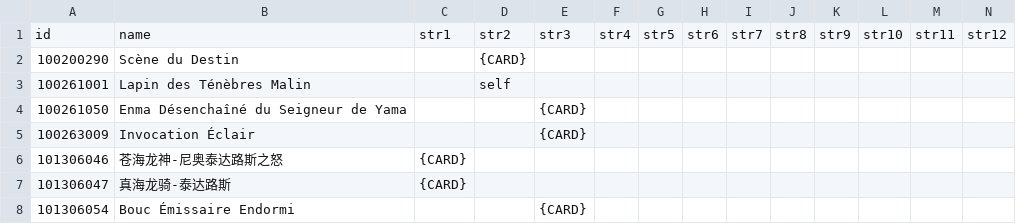
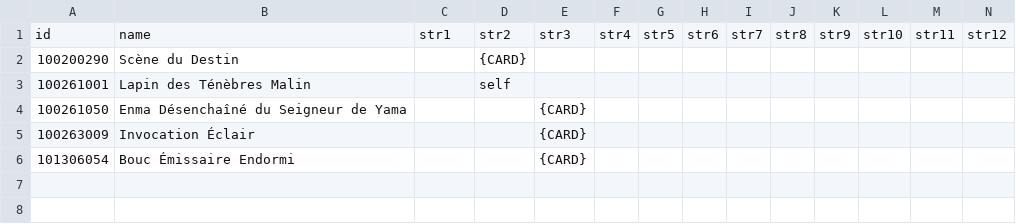
Before and after one commit to ElderLich/TransSuperpre, a CSV file: FR/Workspace/Mappings.csv, drawn as a sheet; only a part is shown; rows hold the shown columns only; the diff names each change by its address in the sheet, - before the commit and + after, or states it on an @@ line.

Commit message:
Update FR workspace

```diff
--- a/FR/Workspace/Mappings.csv
+++ b/FR/Workspace/Mappings.csv
-row 6: 101306046 | 苍海龙神-尼奥泰达路斯之怒 | {CARD}
-row 7: 101306047 | 真海龙骑-泰达路斯 | {CARD}
```
Also changed, not shown: 2 other files.
